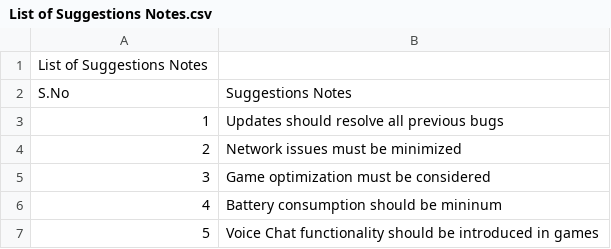
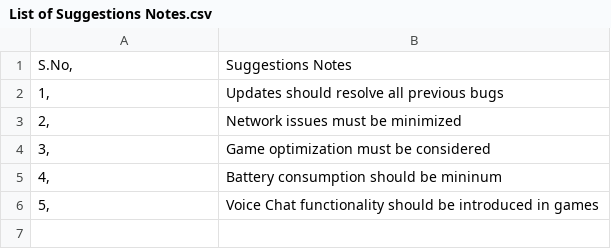
Before and after one commit to AndroidGamesResearch/Dataset-of-Trending-Android-Games-with-User-Reviews, a CSV file: List of Suggestions Notes.csv, drawn as a sheet.

Commit message:
Update List of Suggestions Notes.csv

```diff
--- a/List of Suggestions Notes.csv
+++ b/List of Suggestions Notes.csv
@@ -1,7 +1,6 @@
-"List of Suggestions Notes 	"	
-S.No 	Suggestions Notes
-1	Updates should resolve all previous bugs
-2	Network issues must be minimized
-3	Game optimization must be considered
-4	Battery consumption should be mininum
-5	Voice Chat functionality should be introduced in games
+S.No, 	Suggestions Notes
+1,	Updates should resolve all previous bugs
+2,	Network issues must be minimized
+3,	Game optimization must be considered
+4,	Battery consumption should be mininum
+5,	Voice Chat functionality should be introduced in games
```
